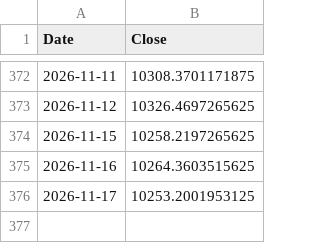
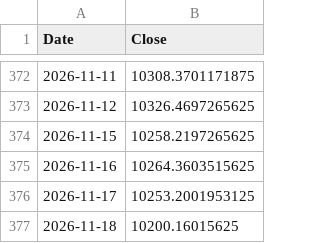
Before and after one commit to saqerkhalel-gif/tasi-radar-3, a CSV file: output/benchmark.csv, drawn as a sheet; only a part is shown, gaps mark what is left out; the diff names each change by its address in the sheet, - before the commit and + after, or states it on an @@ line.

```diff
--- a/output/benchmark.csv
+++ b/output/benchmark.csv
+row 377: 2026-11-18 | 10200.16015625
```
Also changed, not shown: output/backtest_equity.csv, output/backtest_trades.csv, 24 other files.
